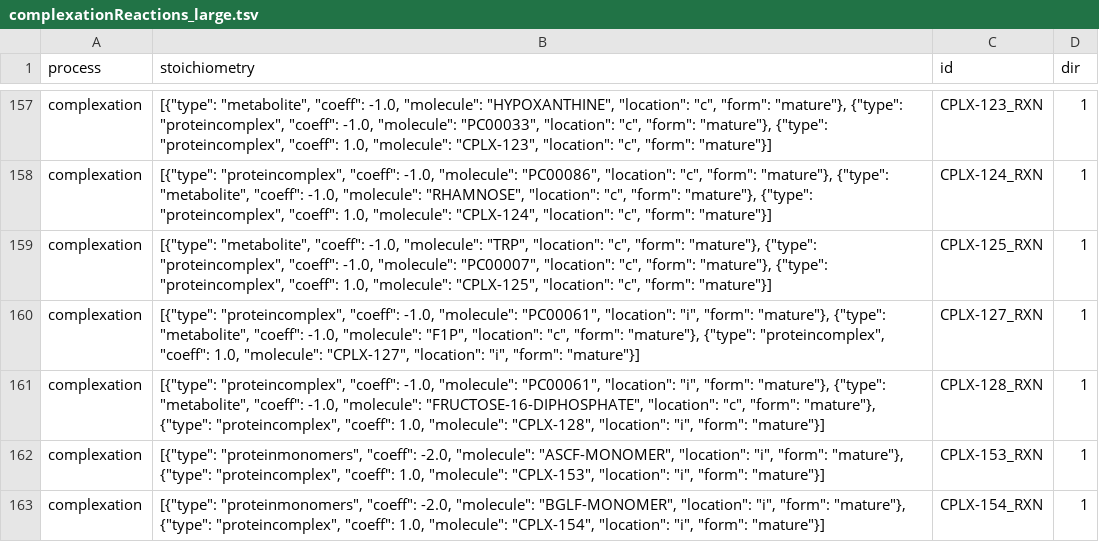
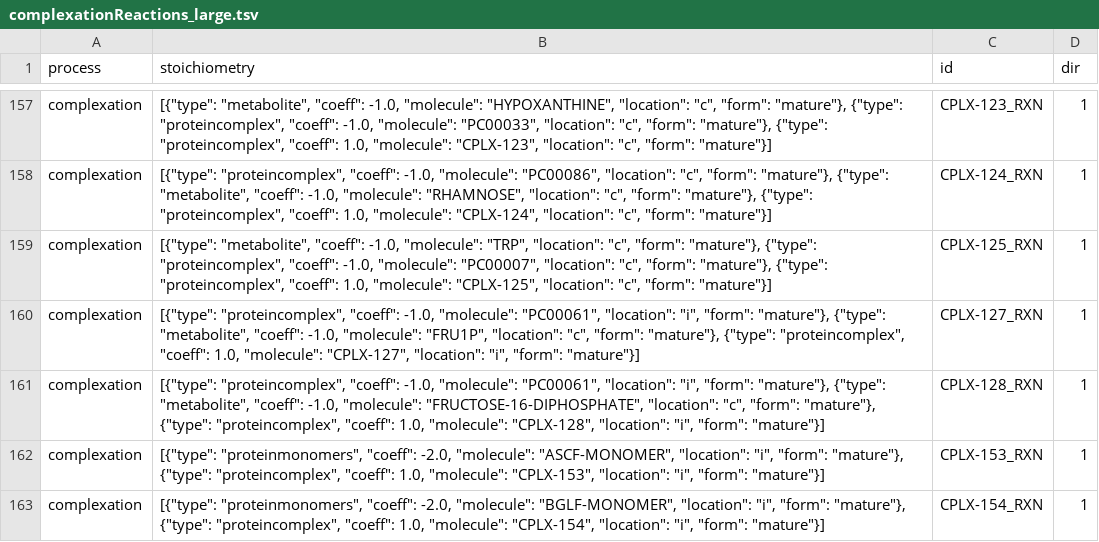
Before and after one commit to CovertLab/wcEcoli, a TSV file: reconstruction/ecoli/flat/complexationReactions_large.tsv, drawn as a sheet; only a part is shown, gaps mark what is left out.

Commit message:
Converting old Feist metabolite id in reconstruction/ecoli/flat/complexationReactions_large.tsv.

```diff
--- a/reconstruction/ecoli/flat/complexationReactions_large.tsv
+++ b/reconstruction/ecoli/flat/complexationReactions_large.tsv
@@ -159,3 +159,3 @@
 "complexation"	[{"type": "metabolite", "coeff": -1.0, "molecule": "TRP", "location": "c", "form": "mature"}, {"type": "proteincomplex", "coeff": -1.0, "molecule": "PC00007", "location": "c", "form": "mature"}, {"type": "proteincomplex", "coeff": 1.0, "molecule": "CPLX-125", "location": "c", "form": "mature"}]	"CPLX-125_RXN"	1
-"complexation"	[{"type": "proteincomplex", "coeff": -1.0, "molecule": "PC00061", "location": "i", "form": "mature"}, {"type": "metabolite", "coeff": -1.0, "molecule": "F1P", "location": "c", "form": "mature"}, {"type": "proteincomplex", "coeff": 1.0, "molecule": "CPLX-127", "location": "i", "form": "mature"}]	"CPLX-127_RXN"	1
+"complexation"	[{"type": "proteincomplex", "coeff": -1.0, "molecule": "PC00061", "location": "i", "form": "mature"}, {"type": "metabolite", "coeff": -1.0, "molecule": "FRU1P", "location": "c", "form": "mature"}, {"type": "proteincomplex", "coeff": 1.0, "molecule": "CPLX-127", "location": "i", "form": "mature"}]	"CPLX-127_RXN"	1
 "complexation"	[{"type": "proteincomplex", "coeff": -1.0, "molecule": "PC00061", "location": "i", "form": "mature"}, {"type": "metabolite", "coeff": -1.0, "molecule": "FRUCTOSE-16-DIPHOSPHATE", "location": "c", "form": "mature"}, {"type": "proteincomplex", "coeff": 1.0, "molecule": "CPLX-128", "location": "i", "form": "mature"}]	"CPLX-128_RXN"	1
```
